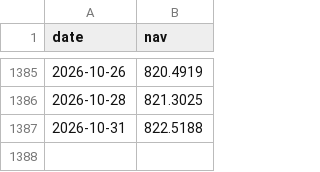
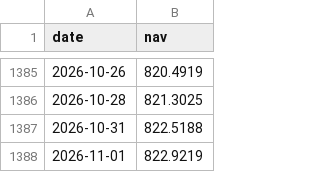
Before and after one commit to aly-mohamed-cs/egypt-funds-tracker, a CSV file: site/data/history/2663.csv, drawn as a sheet; only a part is shown, gaps mark what is left out; the diff names each change by its address in the sheet, - before the commit and + after, or states it on an @@ line.

```diff
--- a/site/data/history/2663.csv
+++ b/site/data/history/2663.csv
+row 1388: 2026-11-01 | 822.9219
```
Also changed, not shown: 5 other files.
